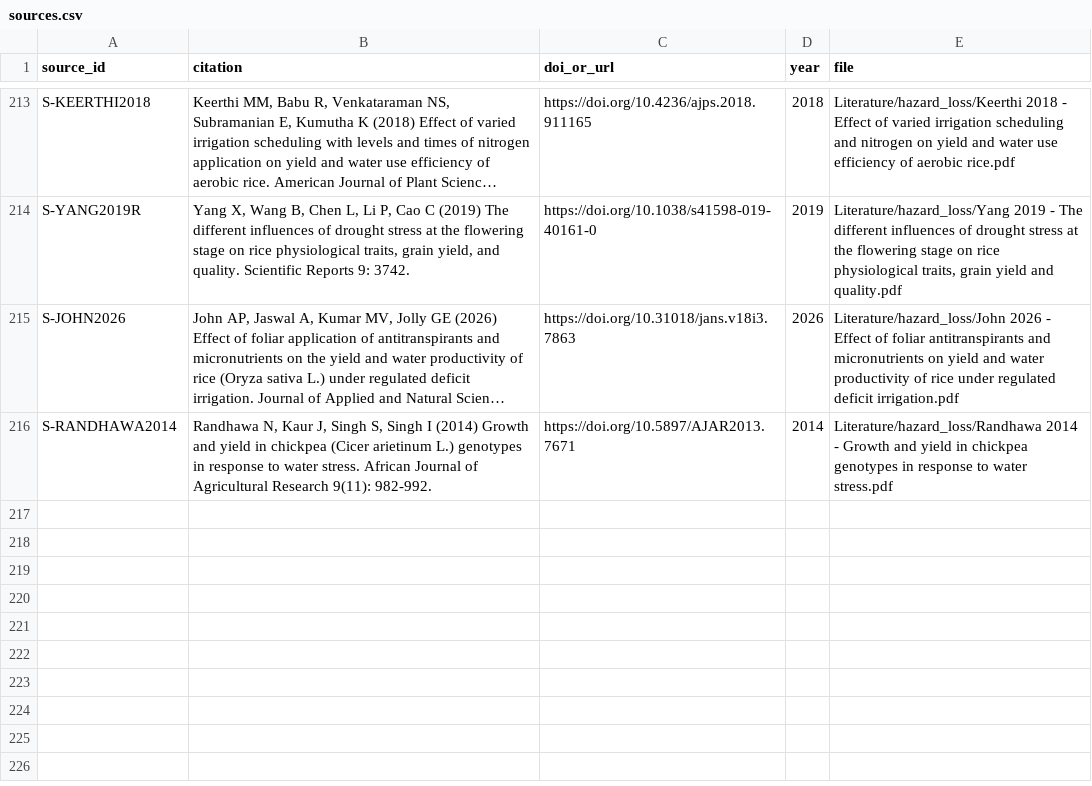
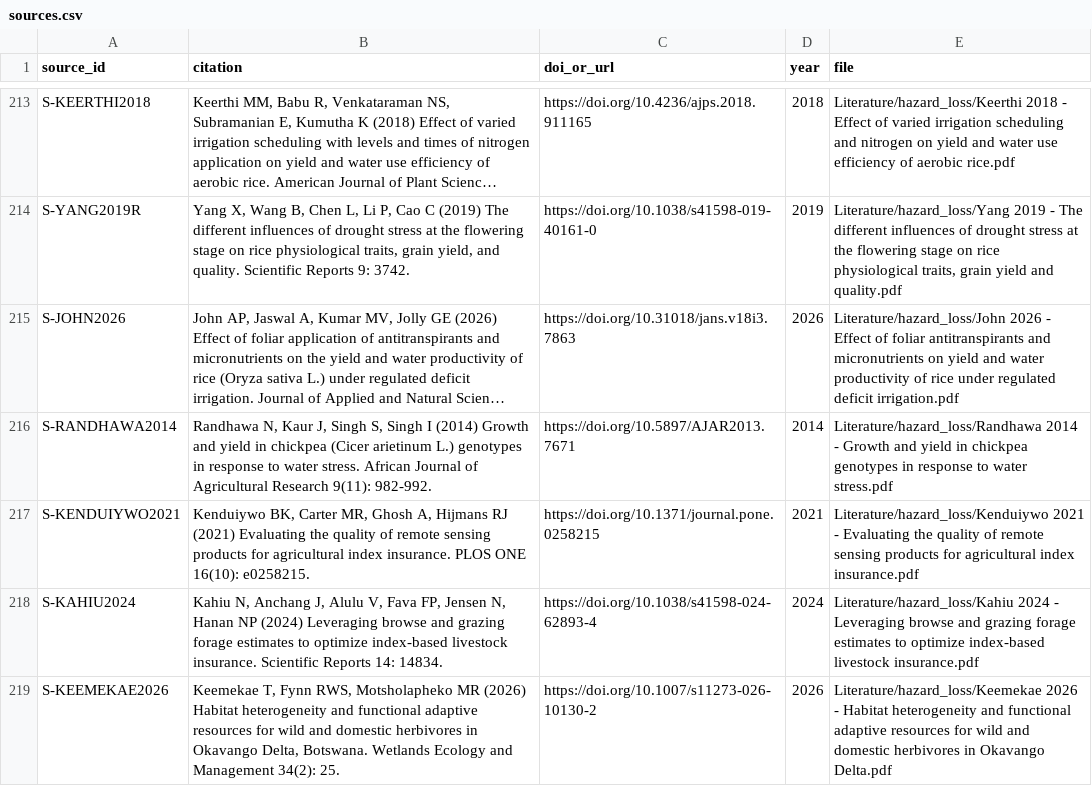
Before and after one commit to CC4A-SSA/evidence, a CSV file: tables/sources.csv, drawn as a sheet; only a part is shown, gaps mark what is left out; long unchanged cells end in …; the diff names each change by its address in the sheet, - before the commit and + after, or states it on an @@ line.

```diff
--- a/tables/sources.csv
+++ b/tables/sources.csv
+row 217: S-KENDUIYWO2021 | Kenduiywo BK, Carter MR, Ghosh A, Hijmans RJ (2021) Evaluating the quality of remote sensing products for agricultural index insurance. PLOS ONE 16(10): e0258215. | https://doi.org/10.1371/journal.pone.0258215 | 2021 | Literature/hazard_loss/Kenduiywo 2021 - Evaluating the quality of remote sensing products for agricultural index insurance.pdf
+row 218: S-KAHIU2024 | Kahiu N, Anchang J, Alulu V, Fava FP, Jensen N, Hanan NP (2024) Leveraging browse and grazing forage estimates to optimize index-based livestock insurance. Scientific Reports 14: 14834. | https://doi.org/10.1038/s41598-024-62893-4 | 2024 | Literature/hazard_loss/Kahiu 2024 - Leveraging browse and grazing forage estimates to optimize index-based livestock insurance.pdf
+row 219: S-KEEMEKAE2026 | Keemekae T, Fynn RWS, Motsholapheko MR (2026) Habitat heterogeneity and functional adaptive resources for wild and domestic herbivores in Okavango Delta, Botswana. Wetlands Ecology and Management 34(2): 25. | https://doi.org/10.1007/s11273-026-10130-2 | 2026 | Literature/hazard_loss/Keemekae 2026 - Habitat heterogeneity and functional adaptive resources for wild and domestic herbivores in Okavango Delta.pdf
```
Also changed, not shown: data/evidence_register.csv, data/sources.csv, 1 other file.
